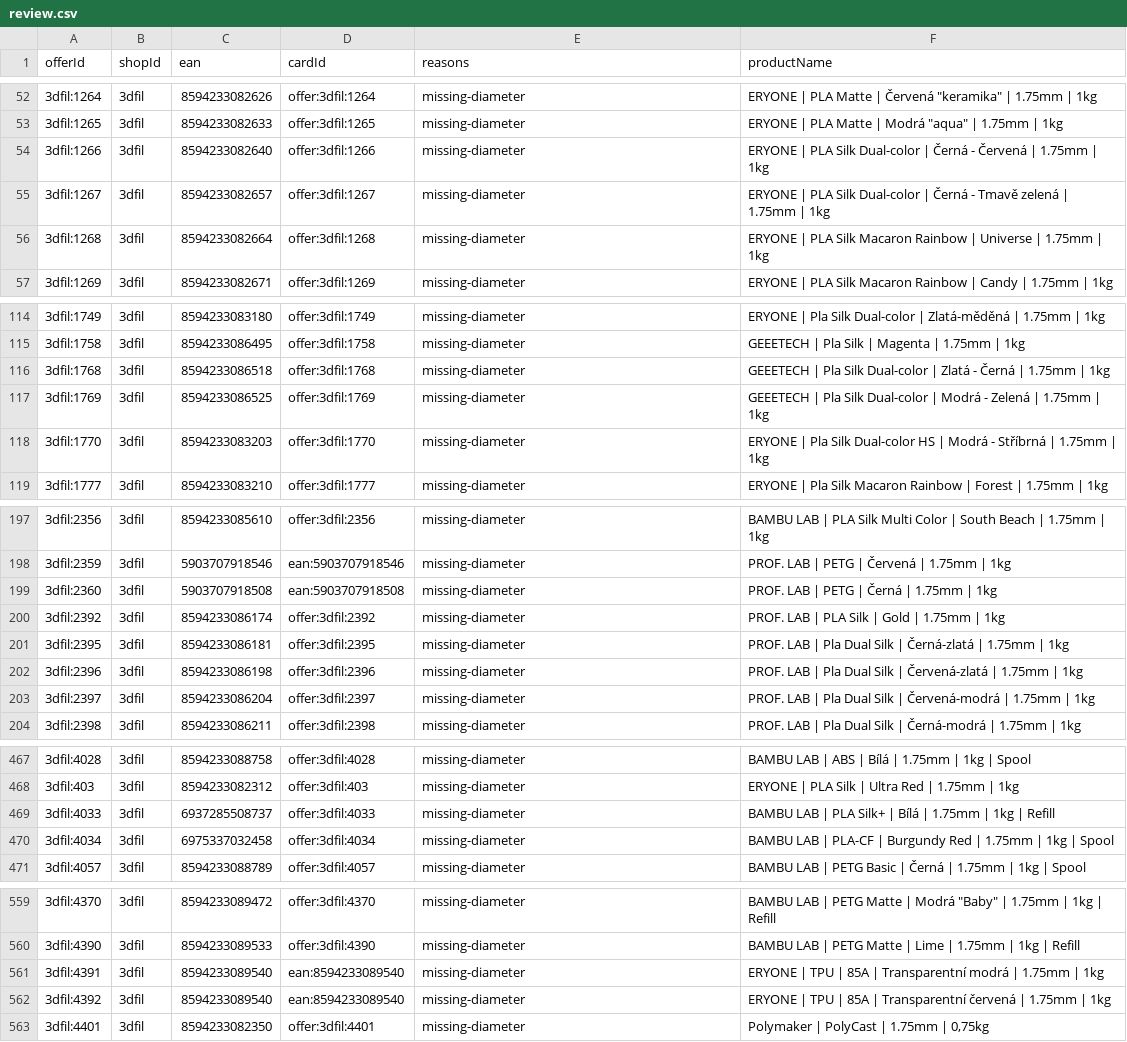
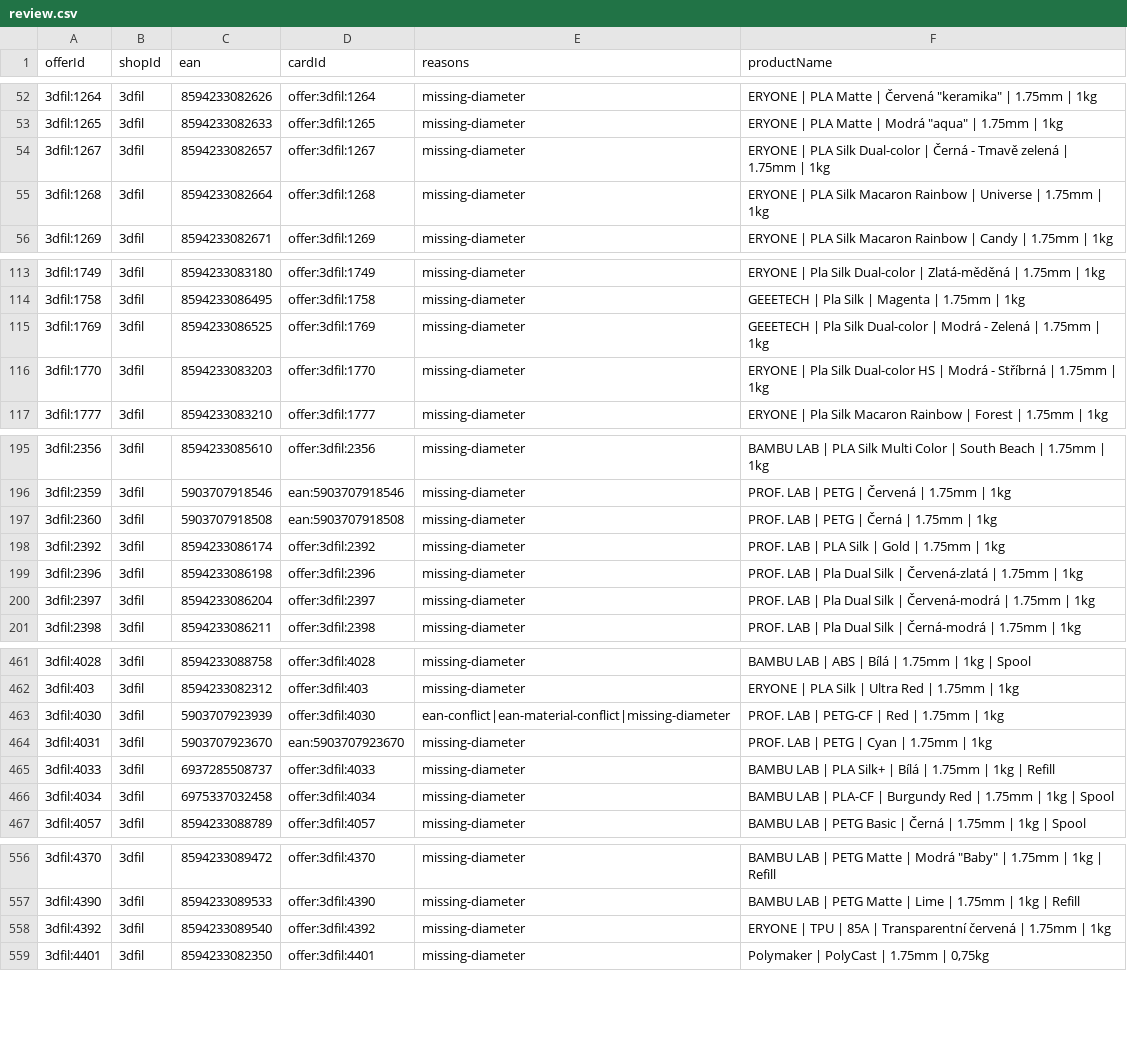
Before and after one commit to prochazkao-cmyk/prvnivrstva.cz, a CSV file: src/data/filament-normalization/review.csv, drawn as a sheet; only a part is shown, gaps mark what is left out; the diff covers the shown part only.

```diff
--- a/src/data/filament-normalization/review.csv
+++ b/src/data/filament-normalization/review.csv
@@ -53,3 +53,2 @@ offerId,shopId,ean,cardId,reasons,productName
 3dfil:1265,3dfil,8594233082633,offer:3dfil:1265,missing-diameter,"ERYONE | PLA Matte | Modrá ""aqua"" | 1.75mm | 1kg"
-3dfil:1266,3dfil,8594233082640,offer:3dfil:1266,missing-diameter,ERYONE | PLA Silk Dual-color | Černá - Červená | 1.75mm | 1kg
 3dfil:1267,3dfil,8594233082657,offer:3dfil:1267,missing-diameter,ERYONE | PLA Silk Dual-color | Černá - Tmavě zelená | 1.75mm | 1kg
@@ -115,3 +114,2 @@ offerId,shopId,ean,cardId,reasons,productName
 3dfil:1758,3dfil,8594233086495,offer:3dfil:1758,missing-diameter,GEEETECH | Pla Silk | Magenta | 1.75mm | 1kg
-3dfil:1768,3dfil,8594233086518,offer:3dfil:1768,missing-diameter,GEEETECH | Pla Silk Dual-color | Zlatá - Černá | 1.75mm | 1kg
 3dfil:1769,3dfil,8594233086525,offer:3dfil:1769,missing-diameter,GEEETECH | Pla Silk Dual-color | Modrá - Zelená | 1.75mm | 1kg
@@ -200,3 +198,2 @@ offerId,shopId,ean,cardId,reasons,productName
 3dfil:2392,3dfil,8594233086174,offer:3dfil:2392,missing-diameter,PROF. LAB | PLA Silk | Gold | 1.75mm | 1kg
-3dfil:2395,3dfil,8594233086181,offer:3dfil:2395,missing-diameter,PROF. LAB | Pla Dual Silk | Černá-zlatá | 1.75mm | 1kg
 3dfil:2396,3dfil,8594233086198,offer:3dfil:2396,missing-diameter,PROF. LAB | Pla Dual Silk | Červená-zlatá | 1.75mm | 1kg
@@ -468,2 +462,4 @@ offerId,shopId,ean,cardId,reasons,productName
 3dfil:403,3dfil,8594233082312,offer:3dfil:403,missing-diameter,ERYONE | PLA Silk | Ultra Red | 1.75mm | 1kg
+3dfil:4030,3dfil,5903707923939,offer:3dfil:4030,ean-conflict|ean-material-conflict|missing-diameter,PROF. LAB | PETG-CF | Red | 1.75mm | 1kg
+3dfil:4031,3dfil,5903707923670,ean:5903707923670,missing-diameter,PROF. LAB | PETG | Cyan | 1.75mm | 1kg
 3dfil:4033,3dfil,6937285508737,offer:3dfil:4033,missing-diameter,BAMBU LAB | PLA Silk+ | Bílá | 1.75mm | 1kg | Refill
@@ -560,4 +557,3 @@ offerId,shopId,ean,cardId,reasons,productName
 3dfil:4390,3dfil,8594233089533,offer:3dfil:4390,missing-diameter,BAMBU LAB | PETG Matte | Lime | 1.75mm | 1kg | Refill
-3dfil:4391,3dfil,8594233089540,ean:8594233089540,missing-diameter,ERYONE | TPU | 85A | Transparentní modrá | 1.75mm | 1kg
-3dfil:4392,3dfil,8594233089540,ean:8594233089540,missing-diameter,ERYONE | TPU | 85A | Transparentní červená | 1.75mm | 1kg
+3dfil:4392,3dfil,8594233089540,offer:3dfil:4392,missing-diameter,ERYONE | TPU | 85A | Transparentní červená | 1.75mm | 1kg
 3dfil:4401,3dfil,8594233082350,offer:3dfil:4401,missing-diameter,"Polymaker | PolyCast | 1.75mm | 0,75kg"
```
Also changed, not shown: 4 added rows and 4 removed rows elsewhere in this file, 6 other files.
